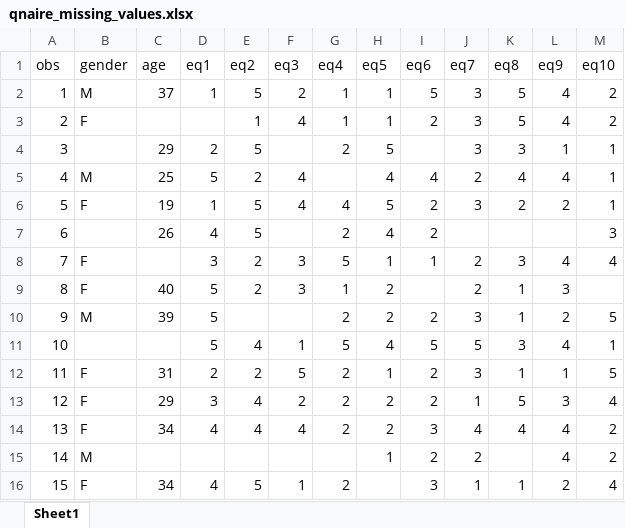
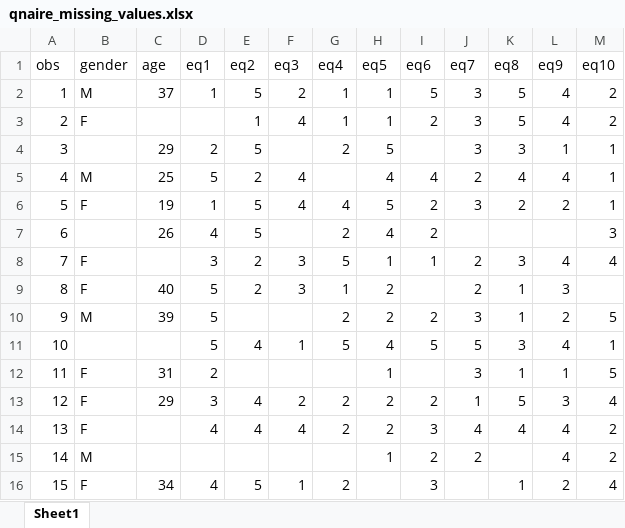
Before and after one commit to prasertcbs/tutorial, an Excel workbook: qnaire_missing_values.xlsx, sheet Sheet1, drawn as a sheet; values as stored, in another font and other column widths than the file's, no borders; the diff names each change by its address in the sheet, - before the commit and + after, or states it on an @@ line.

Commit message:
Add files via upload

```diff
--- a/qnaire_missing_values.xlsx (sheet Sheet1)
+++ b/qnaire_missing_values.xlsx (sheet Sheet1)
-E12 (eq2): 2
+E12 (eq2): (empty)
-F12 (eq3): 5
+F12 (eq3): (empty)
-G12 (eq4): 2
+G12 (eq4): (empty)
-I12 (eq6): 2
+I12 (eq6): (empty)
-C14 (age): 34
+C14 (age): (empty)
-J16 (eq7): 1
+J16 (eq7): (empty)
```
